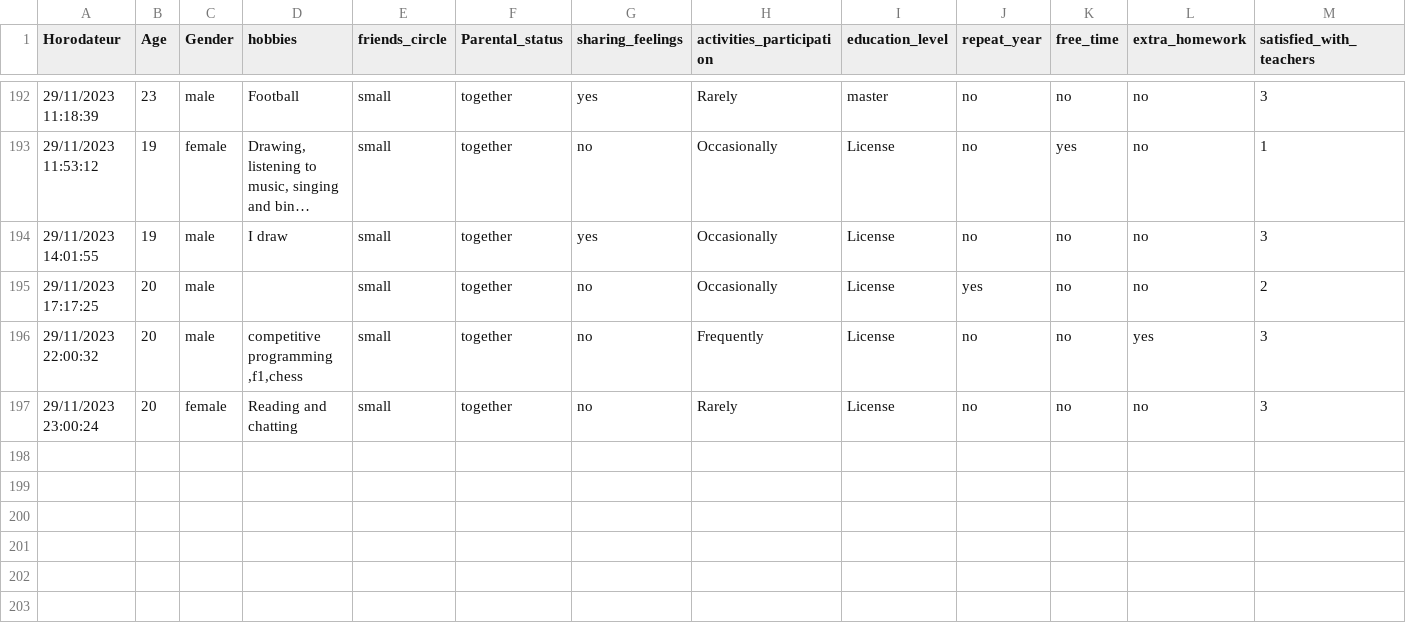
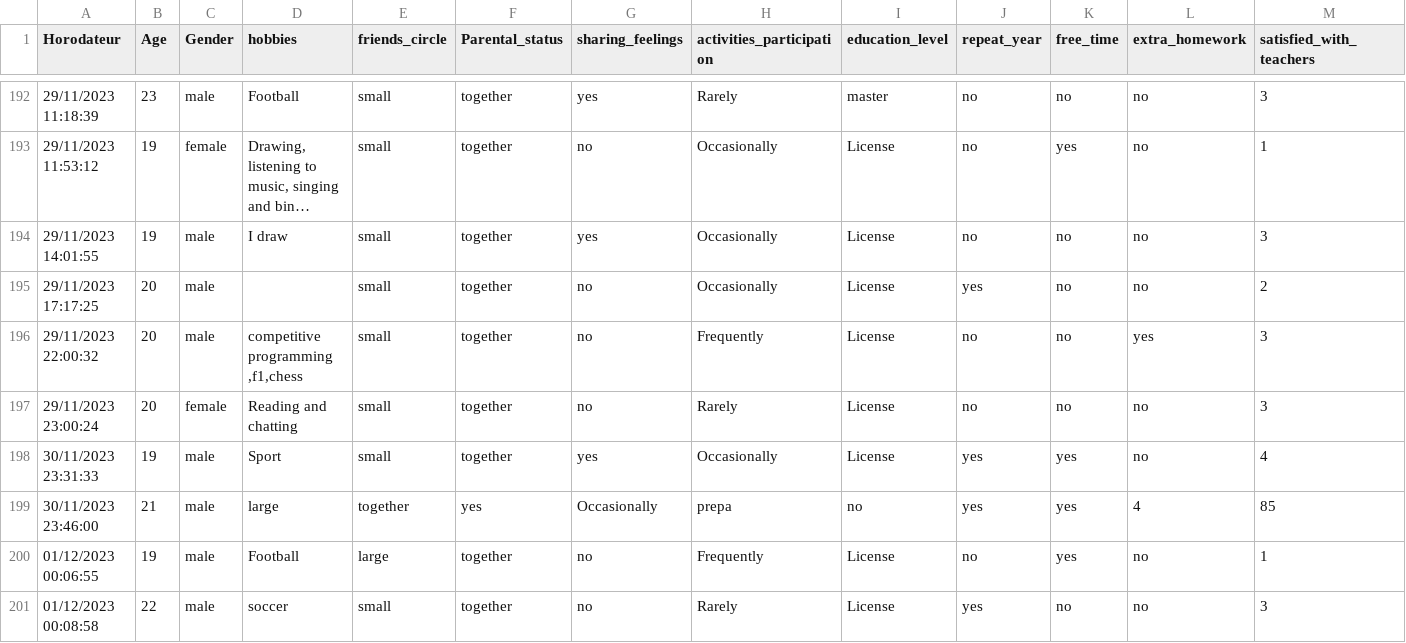
Before and after one commit to Xkiller92/TSYP_SMC_Challenge, a CSV file: data.csv, drawn as a sheet; only a part is shown, gaps mark what is left out; long unchanged cells end in …; rows hold the shown columns only; the diff names each change by its address in the sheet, - before the commit and + after, or states it on an @@ line.

Commit message:
data

```diff
--- a/data.csv
+++ b/data.csv
+row 198: 30/11/2023 23:31:33 | 19 | male | Sport | small | together | yes | Occasionally | License | yes | yes | no | 4
+row 199: 30/11/2023 23:46:00 | 21 | male | large | together | yes | Occasionally | prepa | no | yes | yes | 4 | 85
+row 200: 01/12/2023 00:06:55 | 19 | male | Football | large | together | no | Frequently | License | no | yes | no | 1
+row 201: 01/12/2023 00:08:58 | 22 | male | soccer | small | together | no | Rarely | License | yes | no | no | 3
```
